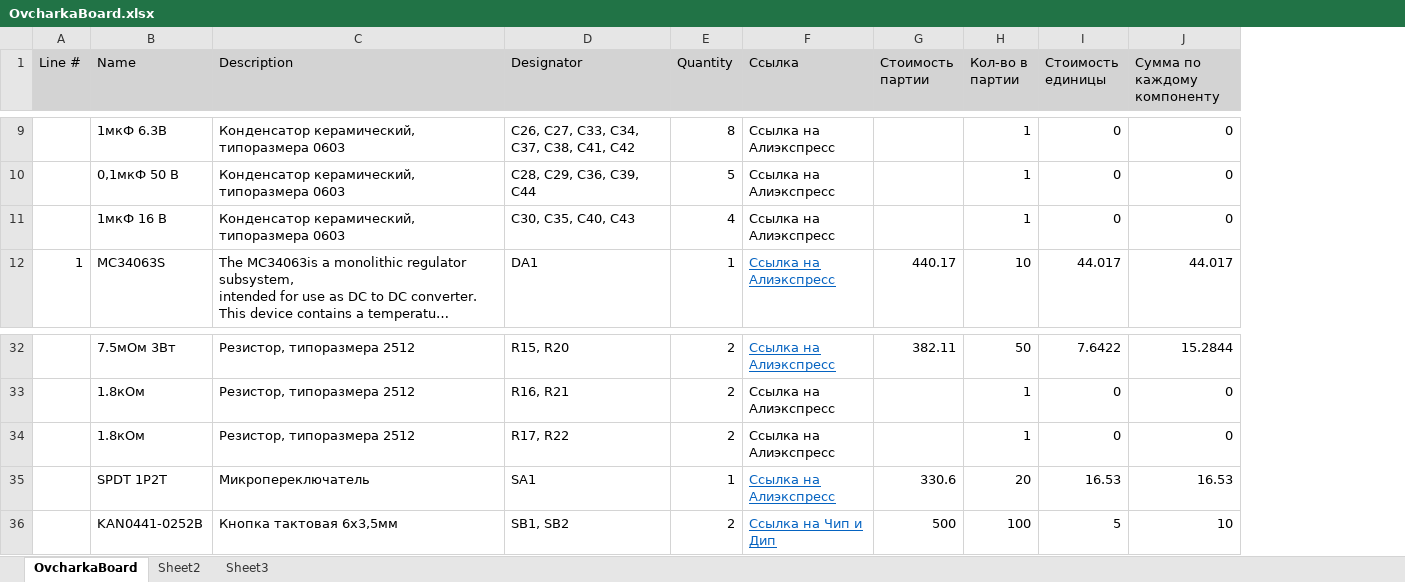
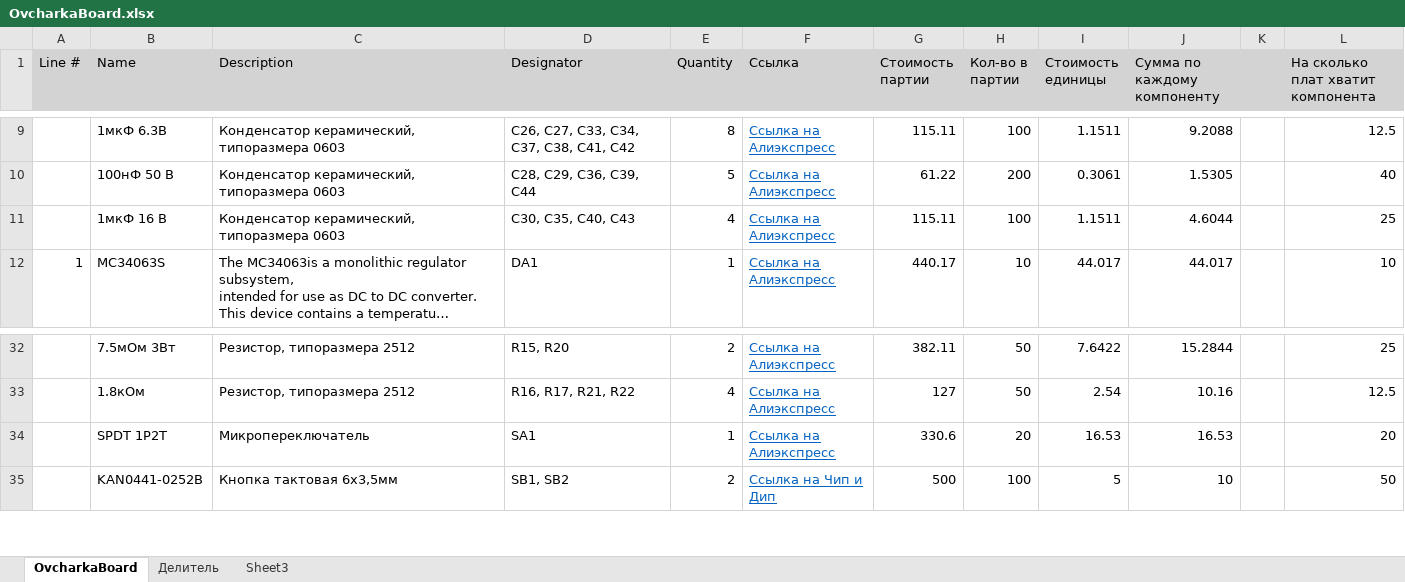
Before and after one commit to khripkinvlan/OvcharkaBoard, an Excel workbook: OvcharkaBoard/Project Outputs for OvcharkaBoard/OvcharkaBoard.xlsx, sheet OvcharkaBoard, drawn as a sheet; only a part is shown, gaps mark what is left out; long unchanged cells end in …; values as stored, in another font and other column widths than the file's, no borders; conditional formats not drawn; removed rows and columns are numbered as before the commit, all else as after; the diff covers the shown part only; the diff names each change by its address in the sheet, - before the commit and + after, or states it on an @@ line.

```diff
--- a/OvcharkaBoard/Project Outputs for OvcharkaBoard/OvcharkaBoard.xlsx (sheet OvcharkaBoard)
+++ b/OvcharkaBoard/Project Outputs for OvcharkaBoard/OvcharkaBoard.xlsx (sheet OvcharkaBoard)
-sheet tab: Sheet2
+sheet tab: Делитель
+column K, empty
+column L, row 1: На сколько плат хватит компонента; row 9: 12.5; rows 11-12: 25 | 10; rows 32-35: 25 | 12.5 | 20 | 50
@@ F9 underline: off → on, text colour: black → #0563C1 @@
-G9 (Стоимость партии): (empty)
+G9 (Стоимость партии): 115.11
-H9 (Кол-во в партии): 1
+H9 (Кол-во в партии): 100
-I9 (Стоимость единицы): 0
+I9 (Стоимость единицы): 1.1511
-J9 (Сумма по каждому компоненту): 0
+J9 (Сумма по каждому компоненту): 9.2088
-row 10:  | 0,1мкФ 50 В | Конденсатор керамический, типоразмера 0603 | C28, C29, C36, C39, C44 | 5 | Ссылка на Алиэкспресс |  | 1 | 0 | 0
+row 10:  | 100нФ 50 В | Конденсатор керамический, типоразмера 0603 | C28, C29, C36, C39, C44 | 5 | Ссылка на Алиэкспресс | 61.22 | 200 | 0.3061 | 1.5305 |  | 40
@@ F11 underline: off → on, text colour: black → #0563C1 @@
-G11 (Стоимость партии): (empty)
+G11 (Стоимость партии): 115.11
-H11 (Кол-во в партии): 1
+H11 (Кол-во в партии): 100
-I11 (Стоимость единицы): 0
+I11 (Стоимость единицы): 1.1511
-J11 (Сумма по каждому компоненту): 0
+J11 (Сумма по каждому компоненту): 4.6044
-D33 (Designator): R16, R21
+D33 (Designator): R16, R17, R21, R22
-E33 (Quantity): 2
+E33 (Quantity): 4
@@ F33 underline: off → on, text colour: black → #0563C1 @@
-G33 (Стоимость партии): (empty)
+G33 (Стоимость партии): 127
-H33 (Кол-во в партии): 1
+H33 (Кол-во в партии): 50
-I33 (Стоимость единицы): 0
+I33 (Стоимость единицы): 2.54
-J33 (Сумма по каждому компоненту): 0
+J33 (Сумма по каждому компоненту): 10.16
-row 34:  | 1.8кОм | Резистор, типоразмера 2512 | R17, R22 | 2 | Ссылка на Алиэкспресс |  | 1 | 0 | 0
```
Also changed, not shown: 2 added rows, 1 removed row, 67 edited cells and cell formats elsewhere in this sheet, sheet Делитель, formulas that keep their value.
